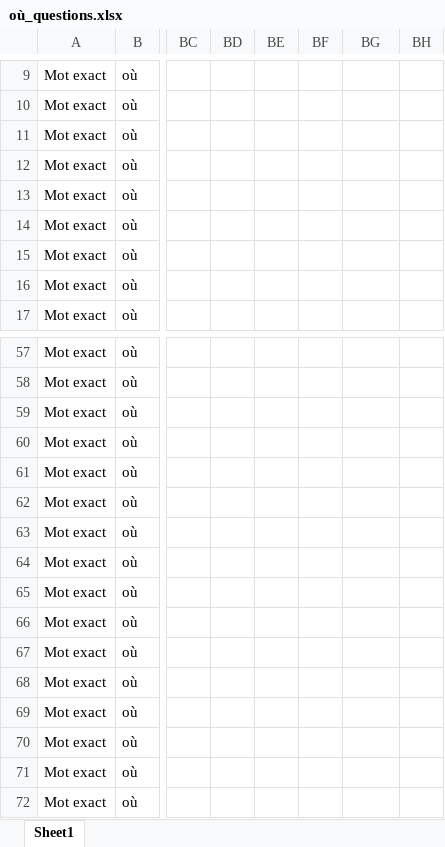
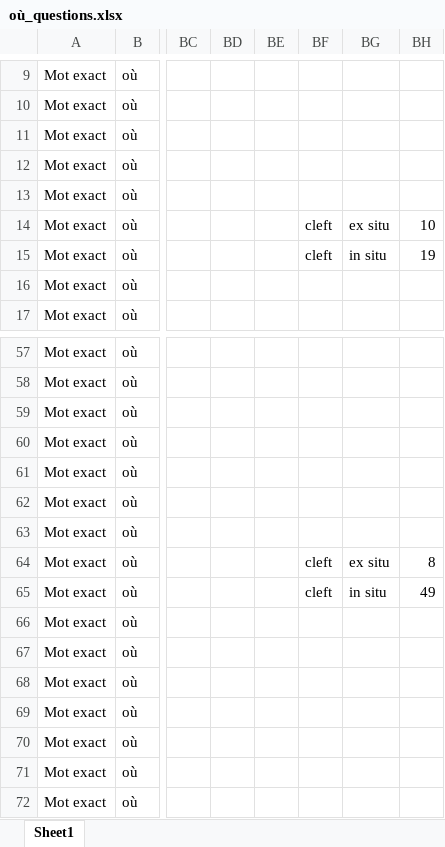
Before and after one commit to CaterinaBi/parameters-corpus-work, an Excel workbook: data/ESLO/où_questions.xlsx, sheet Sheet1, drawn as a sheet; only a part is shown, gaps mark what is left out; values as stored, in another font and other column widths than the file's, no borders; charts and pictures not drawn; the diff names each change by its address in the sheet, - before the commit and + after, or states it on an @@ line.

Commit message:
Creates visualisation for clefts

```diff
--- a/data/ESLO/où_questions.xlsx (sheet Sheet1)
+++ b/data/ESLO/où_questions.xlsx (sheet Sheet1)
-BF14:BF15: (empty)
+BF14:BF15: cleft
-BG14: (empty)
+BG14: ex situ
-BH14: (empty)
+BH14: 10
-BG15: (empty)
+BG15: in situ
-BH15: (empty)
+BH15: 19
-BF64:BF65: (empty)
+BF64:BF65: cleft
-BG64: (empty)
+BG64: ex situ
-BH64: (empty)
+BH64: 8
-BG65: (empty)
+BG65: in situ
-BH65: (empty)
+BH65: 49
```
Also changed, not shown: 2 other files.
